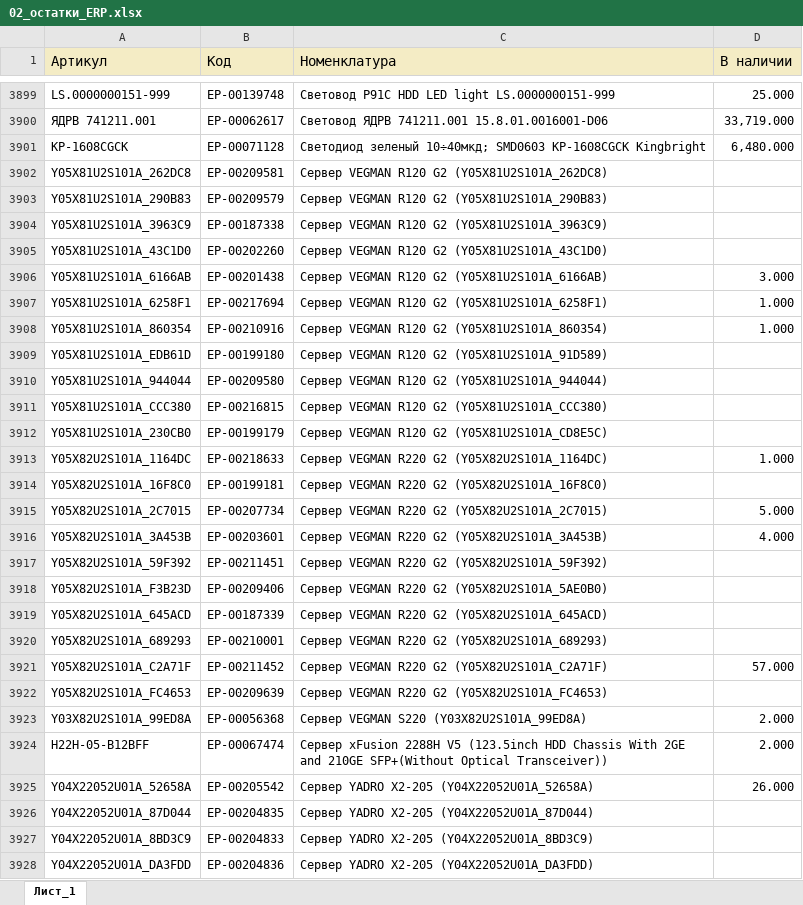
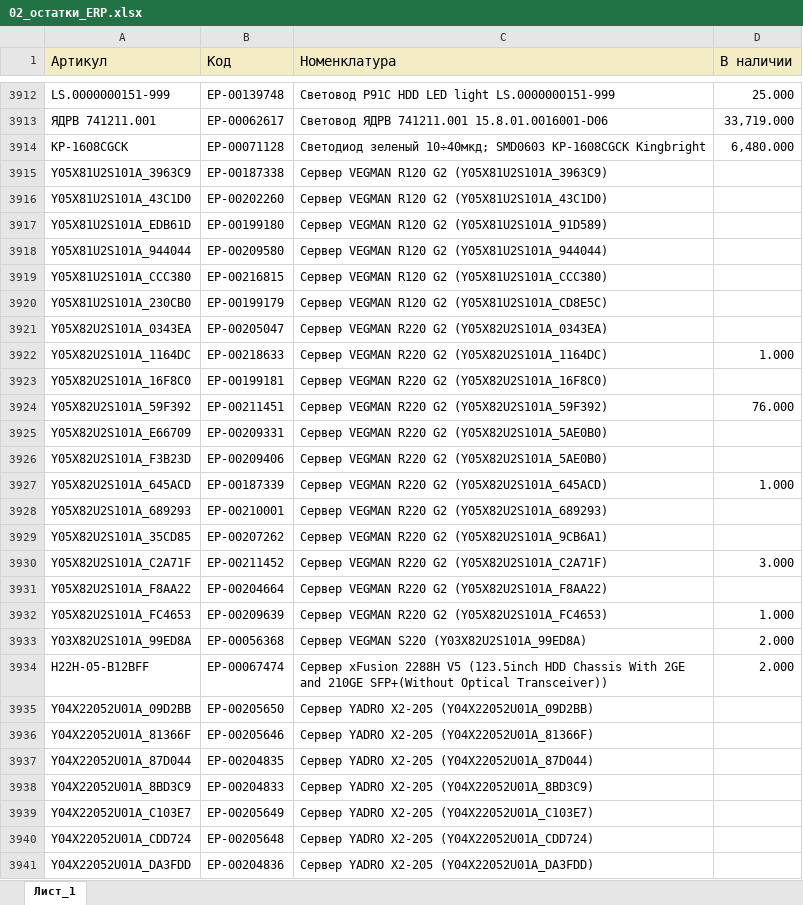
Before and after one commit to iratewarrior/mrp_tool, an Excel workbook: 02_остатки_ERP.xlsx, sheet Лист_1, drawn as a sheet; only a part is shown, gaps mark what is left out; values as stored, in another font and other column widths than the file's, no borders; charts and pictures not drawn; removed rows and columns are numbered as before the commit, all else as after; the diff covers the shown part only; the diff names each change by its address in the sheet, - before the commit and + after, or states it on an @@ line.

```diff
--- a/02_остатки_ERP.xlsx (sheet Лист_1)
+++ b/02_остатки_ERP.xlsx (sheet Лист_1)
-row 3902: Y05X81U2S101A_262DC8 | ЕР-00209581 | Сервер VEGMAN R120 G2 (Y05X81U2S101A_262DC8)
-row 3903: Y05X81U2S101A_290B83 | ЕР-00209579 | Сервер VEGMAN R120 G2 (Y05X81U2S101A_290B83)
-row 3906: Y05X81U2S101A_6166AB | ЕР-00201438 | Сервер VEGMAN R120 G2 (Y05X81U2S101A_6166AB) | 3.000
-row 3907: Y05X81U2S101A_6258F1 | ЕР-00217694 | Сервер VEGMAN R120 G2 (Y05X81U2S101A_6258F1) | 1.000
-row 3908: Y05X81U2S101A_860354 | ЕР-00210916 | Сервер VEGMAN R120 G2 (Y05X81U2S101A_860354) | 1.000
+row 3921: Y05X82U2S101A_0343EA | ЕР-00205047 | Сервер VEGMAN R220 G2 (Y05X82U2S101A_0343EA)
-row 3915: Y05X82U2S101A_2C7015 | ЕР-00207734 | Сервер VEGMAN R220 G2 (Y05X82U2S101A_2C7015) | 5.000
-row 3916: Y05X82U2S101A_3A453B | ЕР-00203601 | Сервер VEGMAN R220 G2 (Y05X82U2S101A_3A453B) | 4.000
-D3924 (В наличии): (empty)
+D3924 (В наличии): 76.000
+row 3925: Y05X82U2S101A_E66709 | ЕР-00209331 | Сервер VEGMAN R220 G2 (Y05X82U2S101A_5AE0B0)
-D3927 (В наличии): (empty)
+D3927 (В наличии): 1.000
+row 3929: Y05X82U2S101A_35CD85 | ЕР-00207262 | Сервер VEGMAN R220 G2 (Y05X82U2S101A_9CB6A1)
-D3930 (В наличии): 57.000
+D3930 (В наличии): 3.000
+row 3931: Y05X82U2S101A_F8AA22 | ЕР-00204664 | Сервер VEGMAN R220 G2 (Y05X82U2S101A_F8AA22)
-D3932 (В наличии): (empty)
+D3932 (В наличии): 1.000
-row 3925: Y04X22052U01A_52658A | ЕР-00205542 | Сервер YADRO X2-205 (Y04X22052U01A_52658A) | 26.000
+row 3935: Y04X22052U01A_09D2BB | ЕР-00205650 | Сервер YADRO X2-205 (Y04X22052U01A_09D2BB)
+row 3936: Y04X22052U01A_81366F | ЕР-00205646 | Сервер YADRO X2-205 (Y04X22052U01A_81366F)
+row 3939: Y04X22052U01A_C103E7 | ЕР-00205649 | Сервер YADRO X2-205 (Y04X22052U01A_C103E7)
+row 3940: Y04X22052U01A_CDD724 | ЕР-00205648 | Сервер YADRO X2-205 (Y04X22052U01A_CDD724)
```
Also changed, not shown: 33 added rows, 22 removed rows and 289 edited cells elsewhere in this sheet, 01_аналоги.xlsx.
